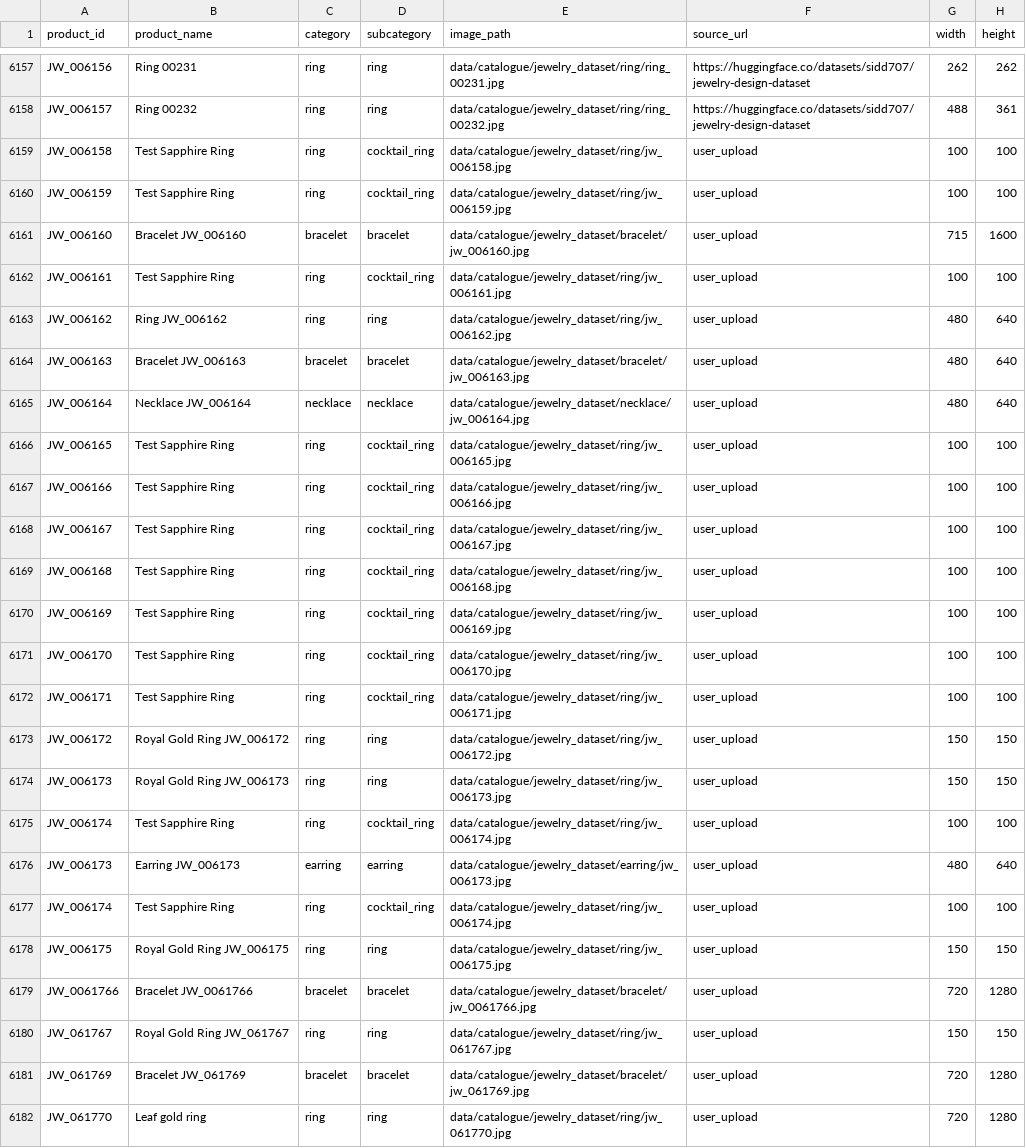
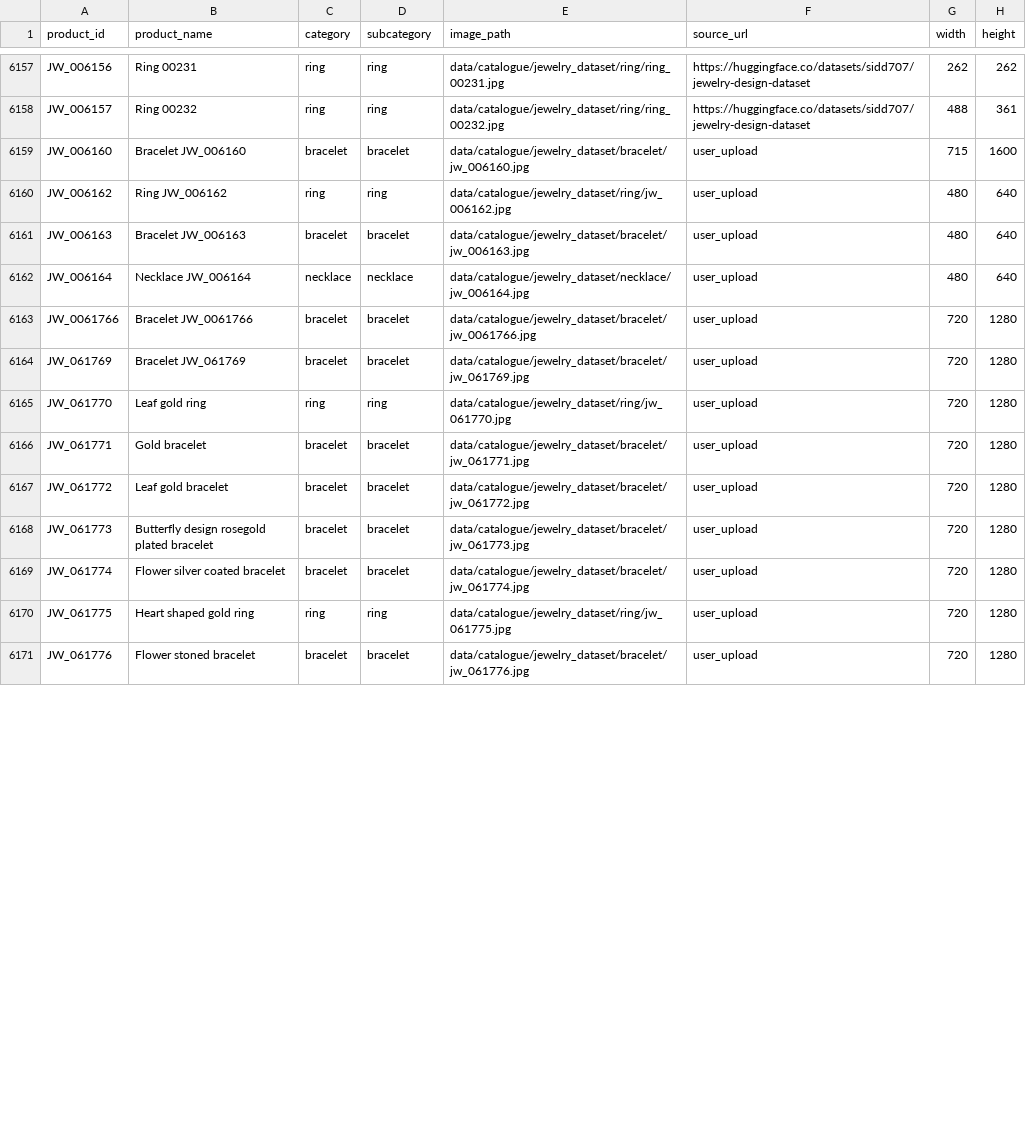
Before and after one commit to saran2006psg/thuli, a CSV file: data/catalogue.csv, drawn as a sheet; only a part is shown, gaps mark what is left out; the shorter side is filled out with more unchanged rows; removed rows and columns are numbered as before the commit, all else as after; the diff covers the shown part only; the diff names each change by its address in the sheet, - before the commit and + after, or states it on an @@ line.

Commit message:
feat: add evaluation framework, stumper dataset, and frontend assets

```diff
--- a/data/catalogue.csv
+++ b/data/catalogue.csv
-row 6159: JW_006158 | Test Sapphire Ring | ring | cocktail_ring | data/catalogue/jewelry_dataset/ring/jw_006158.jpg | user_upload | 100 | 100
-row 6160: JW_006159 | Test Sapphire Ring | ring | cocktail_ring | data/catalogue/jewelry_dataset/ring/jw_006159.jpg | user_upload | 100 | 100
-row 6162: JW_006161 | Test Sapphire Ring | ring | cocktail_ring | data/catalogue/jewelry_dataset/ring/jw_006161.jpg | user_upload | 100 | 100
-row 6166: JW_006165 | Test Sapphire Ring | ring | cocktail_ring | data/catalogue/jewelry_dataset/ring/jw_006165.jpg | user_upload | 100 | 100
-row 6167: JW_006166 | Test Sapphire Ring | ring | cocktail_ring | data/catalogue/jewelry_dataset/ring/jw_006166.jpg | user_upload | 100 | 100
-row 6168: JW_006167 | Test Sapphire Ring | ring | cocktail_ring | data/catalogue/jewelry_dataset/ring/jw_006167.jpg | user_upload | 100 | 100
-row 6169: JW_006168 | Test Sapphire Ring | ring | cocktail_ring | data/catalogue/jewelry_dataset/ring/jw_006168.jpg | user_upload | 100 | 100
-row 6170: JW_006169 | Test Sapphire Ring | ring | cocktail_ring | data/catalogue/jewelry_dataset/ring/jw_006169.jpg | user_upload | 100 | 100
-row 6171: JW_006170 | Test Sapphire Ring | ring | cocktail_ring | data/catalogue/jewelry_dataset/ring/jw_006170.jpg | user_upload | 100 | 100
-row 6172: JW_006171 | Test Sapphire Ring | ring | cocktail_ring | data/catalogue/jewelry_dataset/ring/jw_006171.jpg | user_upload | 100 | 100
-row 6173: JW_006172 | Royal Gold Ring JW_006172 | ring | ring | data/catalogue/jewelry_dataset/ring/jw_006172.jpg | user_upload | 150 | 150
-row 6174: JW_006173 | Royal Gold Ring JW_006173 | ring | ring | data/catalogue/jewelry_dataset/ring/jw_006173.jpg | user_upload | 150 | 150
-row 6175: JW_006174 | Test Sapphire Ring | ring | cocktail_ring | data/catalogue/jewelry_dataset/ring/jw_006174.jpg | user_upload | 100 | 100
-row 6176: JW_006173 | Earring JW_006173 | earring | earring | data/catalogue/jewelry_dataset/earring/jw_006173.jpg | user_upload | 480 | 640
-row 6177: JW_006174 | Test Sapphire Ring | ring | cocktail_ring | data/catalogue/jewelry_dataset/ring/jw_006174.jpg | user_upload | 100 | 100
-row 6178: JW_006175 | Royal Gold Ring JW_006175 | ring | ring | data/catalogue/jewelry_dataset/ring/jw_006175.jpg | user_upload | 150 | 150
-row 6180: JW_061767 | Royal Gold Ring JW_061767 | ring | ring | data/catalogue/jewelry_dataset/ring/jw_061767.jpg | user_upload | 150 | 150
```
Also changed, not shown: 6 added rows elsewhere in this file, data/collected_stumpers.csv, evaluation/results.csv, 17 other files.
